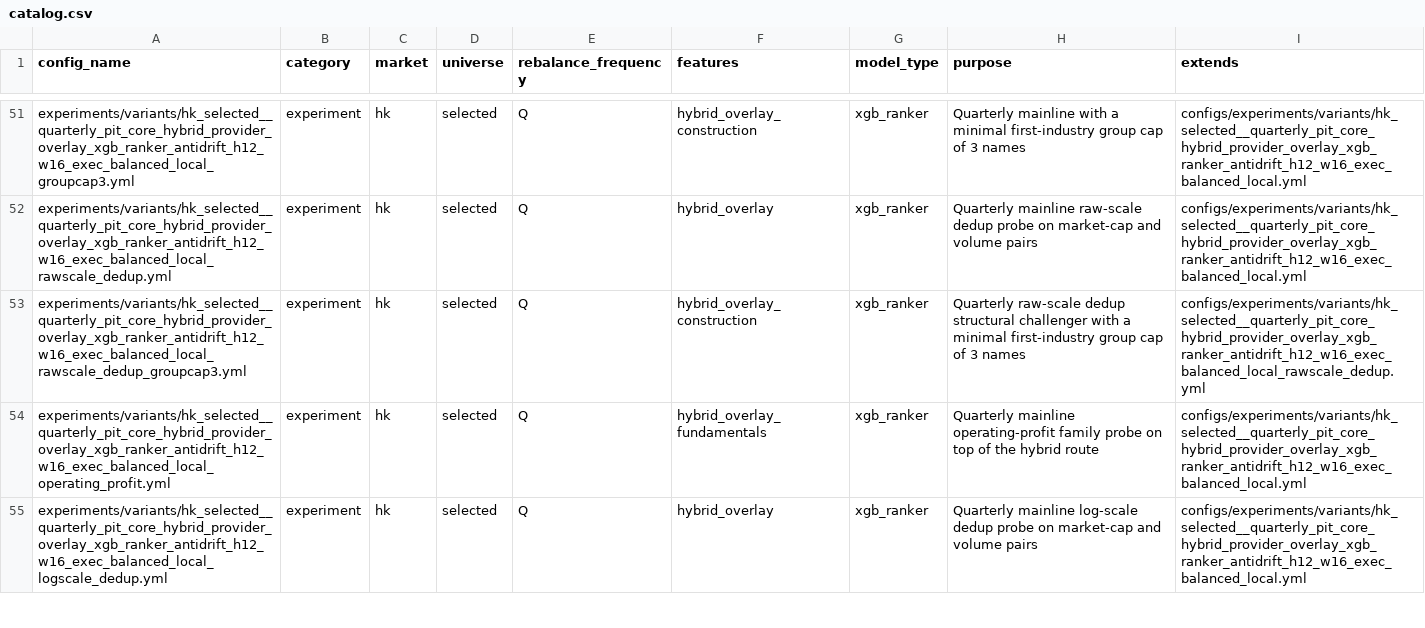
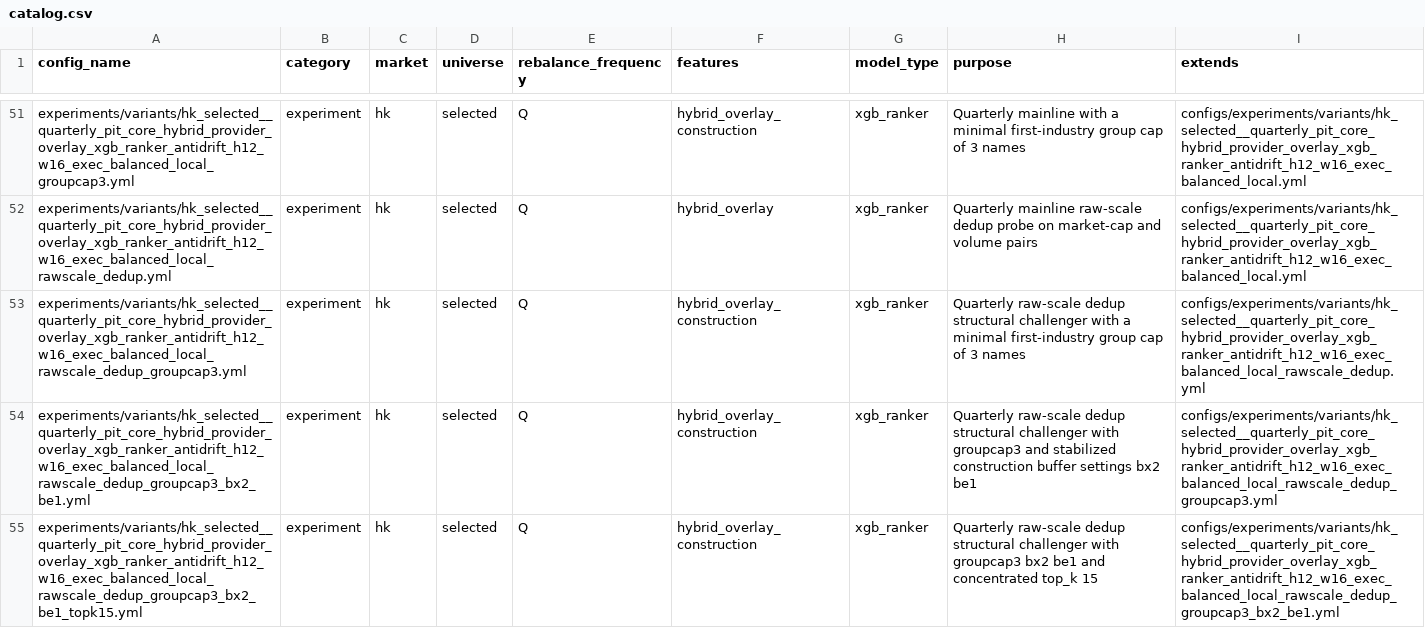
Before and after one commit to runchengxie/cross-sectional-trees, a CSV file: configs/catalog.csv, drawn as a sheet; only a part is shown, gaps mark what is left out; the shorter side is filled out with more unchanged rows; the diff covers the shown part only; the diff names each change by its address in the sheet, - before the commit and + after, or states it on an @@ line.

```diff
--- a/configs/catalog.csv
+++ b/configs/catalog.csv
+row 54: experiments/variants/hk_selected__quarterly_pit_core_hybrid_provider_overlay_xgb_ranker_antidrift_h12_w16_exec_balanced_local_rawscale_dedup_groupcap3_bx2_be1.yml | experiment | hk | selected | Q | hybrid_overlay_construction | xgb_ranker | Quarterly raw-scale dedup structural challenger with groupcap3 and stabilized construction buffer settings bx2 be1 | configs/experiments/variants/hk_selected__quarterly_pit_core_hybrid_provider_overlay_xgb_ranker_antidrift_h12_w16_exec_balanced_local_rawscale_dedup_groupcap3.yml
+row 55: experiments/variants/hk_selected__quarterly_pit_core_hybrid_provider_overlay_xgb_ranker_antidrift_h12_w16_exec_balanced_local_rawscale_dedup_groupcap3_bx2_be1_topk15.yml | experiment | hk | selected | Q | hybrid_overlay_construction | xgb_ranker | Quarterly raw-scale dedup structural challenger with groupcap3 bx2 be1 and concentrated top_k 15 | configs/experiments/variants/hk_selected__quarterly_pit_core_hybrid_provider_overlay_xgb_ranker_antidrift_h12_w16_exec_balanced_local_rawscale_dedup_groupcap3_bx2_be1.yml
```
Also changed, not shown: 2 added rows elsewhere in this file, 3 other files.
